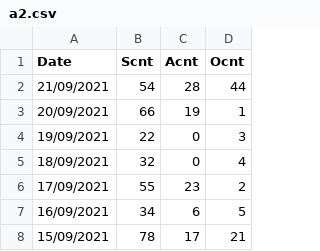
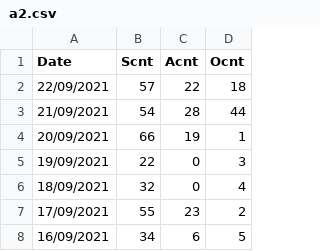
Before and after one commit to sydcap/application, a CSV file: a2.csv, drawn as a sheet; only a part is shown; the shorter side is filled out with more unchanged rows; the diff names each change by its address in the sheet, - before the commit and + after, or states it on an @@ line.

Commit message:
Update a2.csv

```diff
--- a/a2.csv
+++ b/a2.csv
+row 2: 22/09/2021 | 57 | 22 | 18
```
